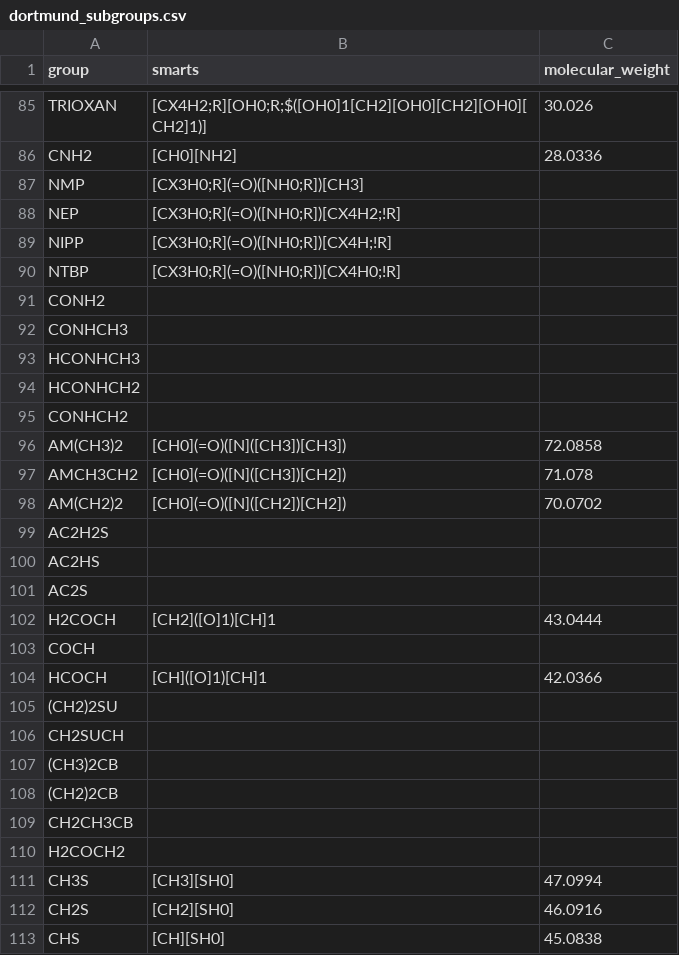
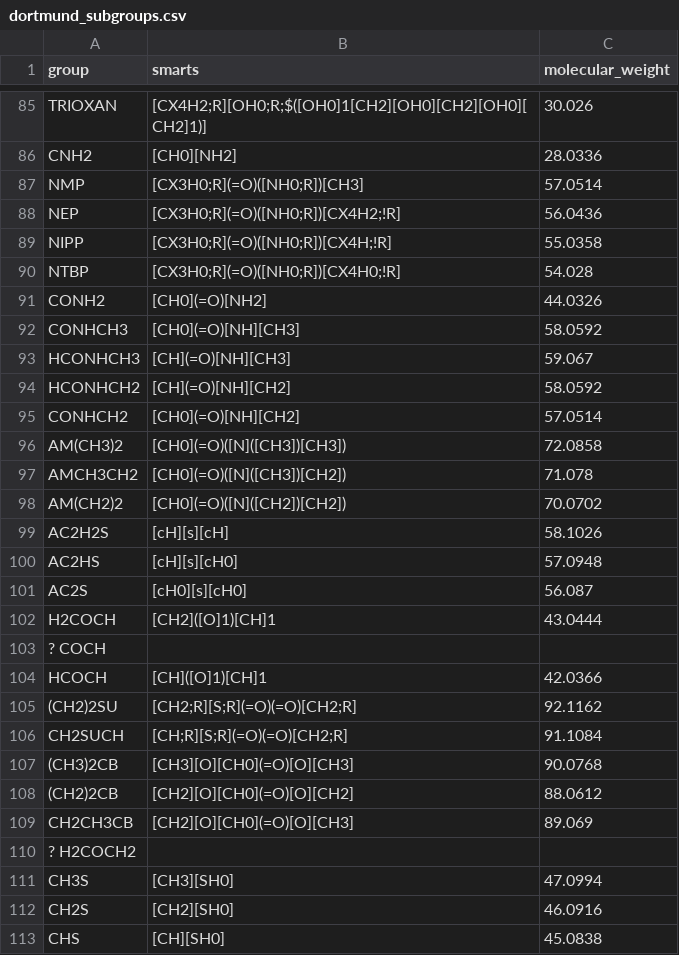
Before and after one commit to ipqa-research/ugropy, a CSV file: ugropy/groupscsv/dortmund/dortmund_subgroups.csv, drawn as a sheet; only a part is shown, gaps mark what is left out; the diff covers the shown part only.

Commit message:
All Dortmund groups added, need tests and tutorial

```diff
--- a/ugropy/groupscsv/dortmund/dortmund_subgroups.csv
+++ b/ugropy/groupscsv/dortmund/dortmund_subgroups.csv
@@ -86,11 +86,11 @@ TRIOXAN|[CX4H2;R][OH0;R;$([OH0]1[CH2][OH0][CH2][OH0][CH2]1)]|30.026
 CNH2|[CH0][NH2]|28.0336
-NMP|[CX3H0;R](=O)([NH0;R])[CH3]|
-NEP|[CX3H0;R](=O)([NH0;R])[CX4H2;!R]|
-NIPP|[CX3H0;R](=O)([NH0;R])[CX4H;!R]|
-NTBP|[CX3H0;R](=O)([NH0;R])[CX4H0;!R]|
-CONH2||
-CONHCH3||
-HCONHCH3||
-HCONHCH2||
-CONHCH2||
+NMP|[CX3H0;R](=O)([NH0;R])[CH3]|57.0514
+NEP|[CX3H0;R](=O)([NH0;R])[CX4H2;!R]|56.0436
+NIPP|[CX3H0;R](=O)([NH0;R])[CX4H;!R]|55.0358
+NTBP|[CX3H0;R](=O)([NH0;R])[CX4H0;!R]|54.028
+CONH2|[CH0](=O)[NH2]|44.0326
+CONHCH3|[CH0](=O)[NH][CH3]|58.0592
+HCONHCH3|[CH](=O)[NH][CH3]|59.067
+HCONHCH2|[CH](=O)[NH][CH2]|58.0592
+CONHCH2|[CH0](=O)[NH][CH2]|57.0514
 AM(CH3)2|[CH0](=O)([N]([CH3])[CH3])|72.0858
@@ -98,14 +98,14 @@ AMCH3CH2|[CH0](=O)([N]([CH3])[CH2])|71.078
 AM(CH2)2|[CH0](=O)([N]([CH2])[CH2])|70.0702
-AC2H2S||
-AC2HS||
-AC2S||
+AC2H2S|[cH][s][cH]|58.1026
+AC2HS|[cH][s][cH0]|57.0948
+AC2S|[cH0][s][cH0]|56.087
 H2COCH|[CH2]([O]1)[CH]1|43.0444
-COCH||
+? COCH||
 HCOCH|[CH]([O]1)[CH]1|42.0366
-(CH2)2SU||
-CH2SUCH||
-(CH3)2CB||
-(CH2)2CB||
-CH2CH3CB||
-H2COCH2||
+(CH2)2SU|[CH2;R][S;R](=O)(=O)[CH2;R]|92.1162
+CH2SUCH|[CH;R][S;R](=O)(=O)[CH2;R]|91.1084
+(CH3)2CB|[CH3][O][CH0](=O)[O][CH3]|90.0768
+(CH2)2CB|[CH2][O][CH0](=O)[O][CH2]|88.0612
+CH2CH3CB|[CH2][O][CH0](=O)[O][CH3]|89.069
+? H2COCH2||
 CH3S|[CH3][SH0]|47.0994
```
Also changed, not shown: 14 edited cells elsewhere in this file, ugropy/groupscsv/dortmund/dortmund_info.csv, 4 other files.
